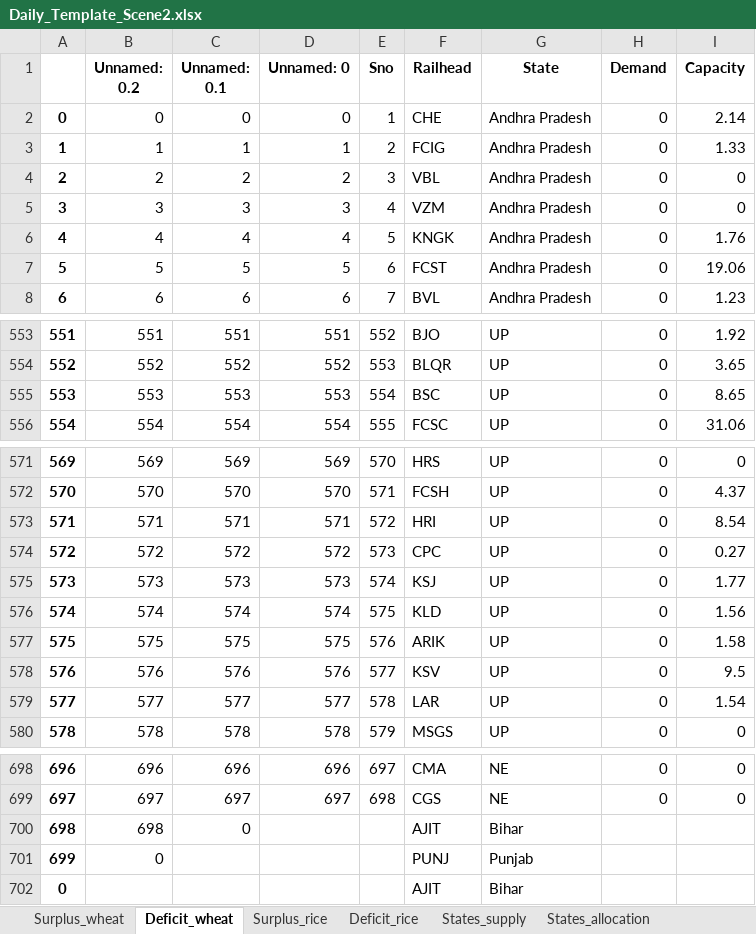
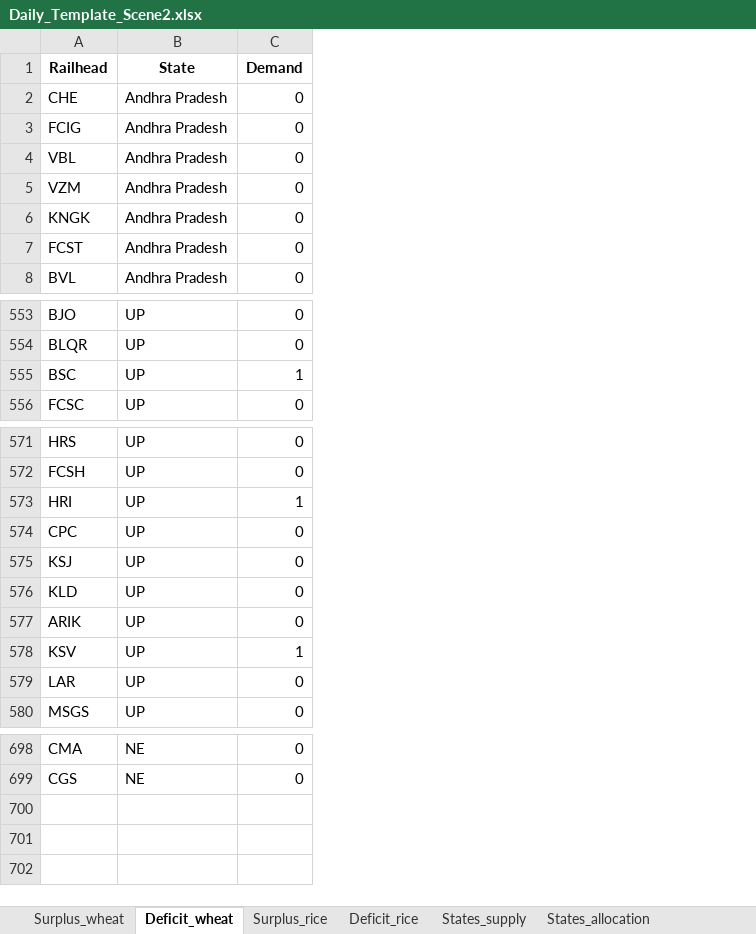
Before and after one commit to Saurabh-Gawande/fcitool, an Excel workbook: Input/Daily_Template_Scene2.xlsx, sheet Deficit_wheat, drawn as a sheet; only a part is shown, gaps mark what is left out; values as stored, in another font and other column widths than the file's, no borders; removed rows and columns are numbered as before the commit, all else as after; the diff covers the shown part only; the diff names each change by its address in the sheet, - before the commit and + after, or states it on an @@ line.

```diff
--- a/Input/Daily_Template_Scene2.xlsx (sheet Deficit_wheat)
+++ b/Input/Daily_Template_Scene2.xlsx (sheet Deficit_wheat)
-column A, rows 2-8: 0 | 1 | 2 | 3 | 4 | 5 | 6; rows 553-556: 551 | 552 | 553 | 554; rows 571-580: 569 | 570 | 571 | 572 | 573 | 574 | 575 | 576 | 577 | 578; rows 698-699: 696 | 697
-column B (Unnamed: 0.2), rows 2-8: 0 | 1 | 2 | 3 | 4 | 5 | 6; rows 553-556: 551 | 552 | 553 | 554; rows 571-580: 569 | 570 | 571 | 572 | 573 | 574 | 575 | 576 | 577 | 578; rows 698-699: 696 | 697
-column C (Unnamed: 0.1), rows 2-8: 0 | 1 | 2 | 3 | 4 | 5 | 6; rows 553-556: 551 | 552 | 553 | 554; rows 571-580: 569 | 570 | 571 | 572 | 573 | 574 | 575 | 576 | 577 | 578; rows 698-699: 696 | 697
-column D (Unnamed: 0), rows 2-8: 0 | 1 | 2 | 3 | 4 | 5 | 6; rows 553-556: 551 | 552 | 553 | 554; rows 571-580: 569 | 570 | 571 | 572 | 573 | 574 | 575 | 576 | 577 | 578; rows 698-699: 696 | 697
-column E (Sno), rows 2-8: 1 | 2 | 3 | 4 | 5 | 6 | 7; rows 553-556: 552 | 553 | 554 | 555; rows 571-580: 570 | 571 | 572 | 573 | 574 | 575 | 576 | 577 | 578 | 579; rows 698-699: 697 | 698
-column I (Capacity), rows 2-8: 2.14 | 1.33 | 0 | 0 | 1.76 | 19.06 | 1.23; rows 553-556: 1.92 | 3.65 | 8.65 | 31.06; rows 571-580: 0 | 4.37 | 8.54 | 0.27 | 1.77 | 1.56 | 1.58 | 9.5 | 1.54 | 0; rows 698-699: 0 | 0
-C555 (Demand): 0
+C555 (Demand): 1
-C573 (Demand): 0
+C573 (Demand): 1
-C578 (Demand): 0
+C578 (Demand): 1
-row 700: 698 | 698 | 0 |  |  | AJIT | Bihar
-row 701: 699 | 0 |  |  |  | PUNJ | Punjab
-row 702: 0 |  |  |  |  | AJIT | Bihar
```
Also changed, not shown: 1 edited cell elsewhere in this sheet, sheet Surplus_rice, sheet Surplus_wheat, sheet Deficit_rice, Frontend/public/data/Updated_railhead_list.xlsx, Input/Daily_Template_Scene1.xlsx, 3 other files.
